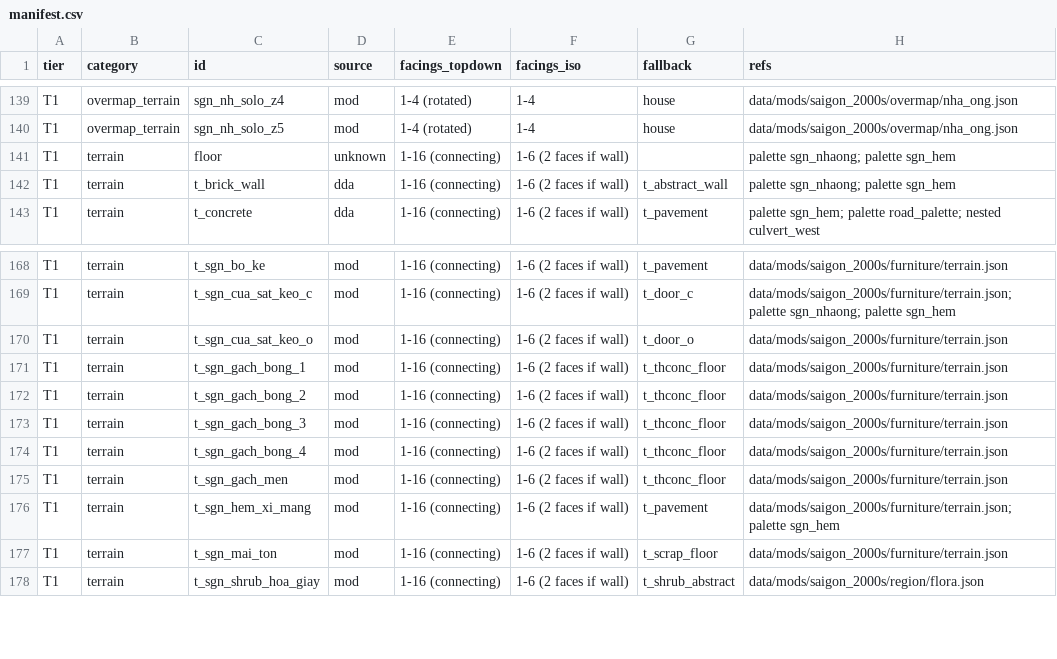
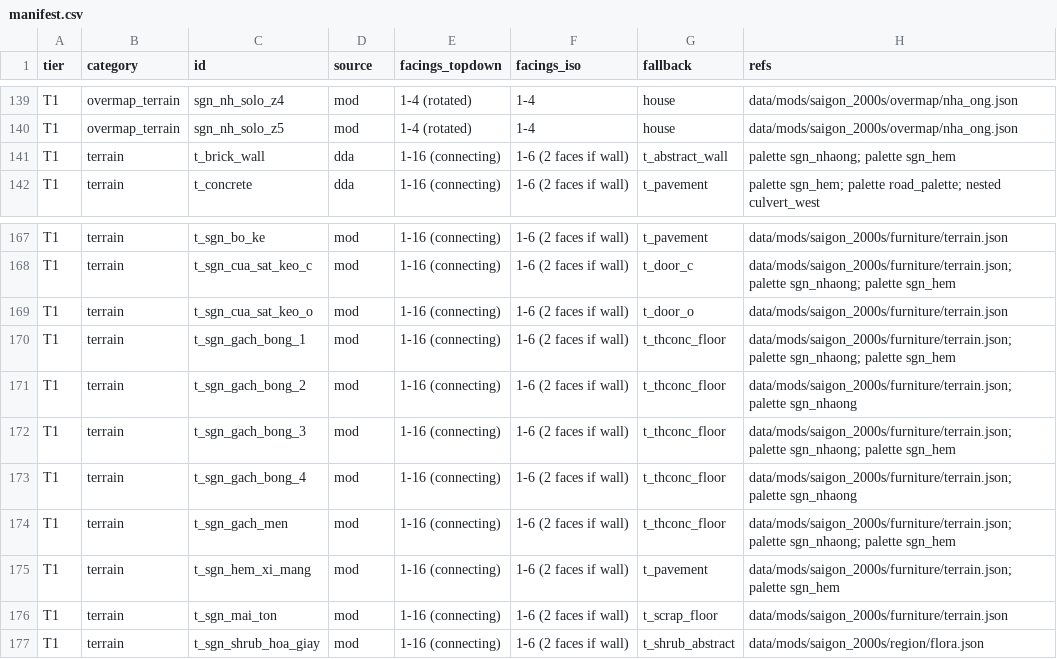
Before and after one commit to andy1912/Cataclysm-DDA, a CSV file: doc/saigon/art/manifest.csv, drawn as a sheet; only a part is shown, gaps mark what is left out.

```diff
--- a/doc/saigon/art/manifest.csv
+++ b/doc/saigon/art/manifest.csv
@@ -140,3 +140,2 @@ T1,overmap_terrain,sgn_nh_solo_z4,mod,1-4 (rotated),1-4,house,data/mods/saigon_2
 T1,overmap_terrain,sgn_nh_solo_z5,mod,1-4 (rotated),1-4,house,data/mods/saigon_2000s/overmap/nha_ong.json
-T1,terrain,floor,unknown,1-16 (connecting),1-6 (2 faces if wall),,palette sgn_nhaong; palette sgn_hem
 T1,terrain,t_brick_wall,dda,1-16 (connecting),1-6 (2 faces if wall),t_abstract_wall,palette sgn_nhaong; palette sgn_hem
@@ -170,7 +169,7 @@ T1,terrain,t_sgn_cua_sat_keo_c,mod,1-16 (connecting),1-6 (2 faces if wall),t_doo
 T1,terrain,t_sgn_cua_sat_keo_o,mod,1-16 (connecting),1-6 (2 faces if wall),t_door_o,data/mods/saigon_2000s/furniture/terrain.json
-T1,terrain,t_sgn_gach_bong_1,mod,1-16 (connecting),1-6 (2 faces if wall),t_thconc_floor,data/mods/saigon_2000s/furniture/terrain.json
-T1,terrain,t_sgn_gach_bong_2,mod,1-16 (connecting),1-6 (2 faces if wall),t_thconc_floor,data/mods/saigon_2000s/furniture/terrain.json
-T1,terrain,t_sgn_gach_bong_3,mod,1-16 (connecting),1-6 (2 faces if wall),t_thconc_floor,data/mods/saigon_2000s/furniture/terrain.json
-T1,terrain,t_sgn_gach_bong_4,mod,1-16 (connecting),1-6 (2 faces if wall),t_thconc_floor,data/mods/saigon_2000s/furniture/terrain.json
-T1,terrain,t_sgn_gach_men,mod,1-16 (connecting),1-6 (2 faces if wall),t_thconc_floor,data/mods/saigon_2000s/furniture/terrain.json
+T1,terrain,t_sgn_gach_bong_1,mod,1-16 (connecting),1-6 (2 faces if wall),t_thconc_floor,data/mods/saigon_2000s/furniture/terrain.json; palette sgn_nhaong; palette sgn_hem
+T1,terrain,t_sgn_gach_bong_2,mod,1-16 (connecting),1-6 (2 faces if wall),t_thconc_floor,data/mods/saigon_2000s/furniture/terrain.json; palette sgn_nhaong
+T1,terrain,t_sgn_gach_bong_3,mod,1-16 (connecting),1-6 (2 faces if wall),t_thconc_floor,data/mods/saigon_2000s/furniture/terrain.json; palette sgn_nhaong; palette sgn_hem
+T1,terrain,t_sgn_gach_bong_4,mod,1-16 (connecting),1-6 (2 faces if wall),t_thconc_floor,data/mods/saigon_2000s/furniture/terrain.json; palette sgn_nhaong
+T1,terrain,t_sgn_gach_men,mod,1-16 (connecting),1-6 (2 faces if wall),t_thconc_floor,data/mods/saigon_2000s/furniture/terrain.json; palette sgn_nhaong; palette sgn_hem
 T1,terrain,t_sgn_hem_xi_mang,mod,1-16 (connecting),1-6 (2 faces if wall),t_pavement,data/mods/saigon_2000s/furniture/terrain.json; palette sgn_hem
```
Also changed, not shown: doc/saigon/art/sprite_revision_list.csv, 9 other files.
